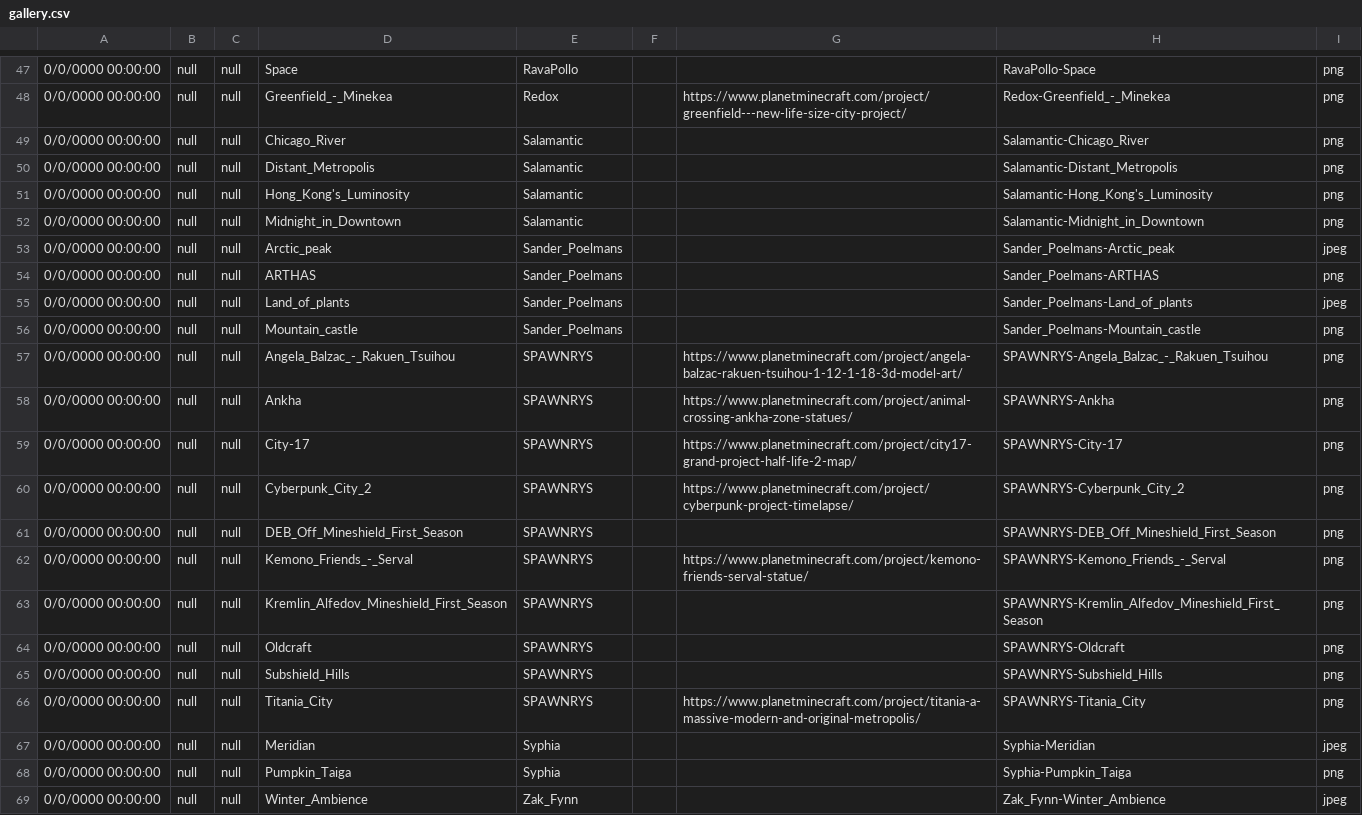
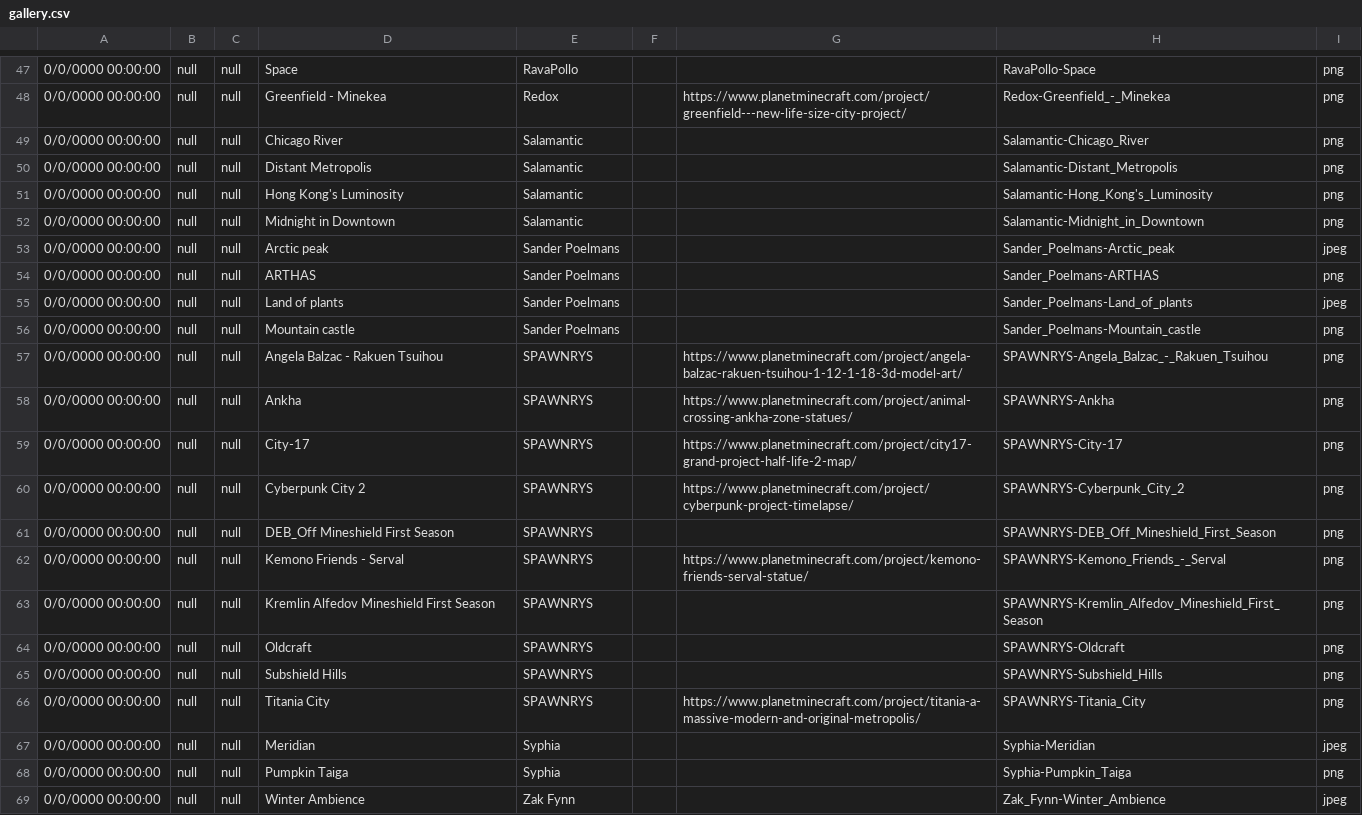
Before and after one commit to Peregrine05/chunky-docs-gallery, a CSV file: gallery.csv, drawn as a sheet; only a part is shown, gaps mark what is left out; the diff covers the shown part only; the diff names each change by its address in the sheet, - before the commit and + after, or states it on an @@ line.

```diff
--- a/gallery.csv
+++ b/gallery.csv
-D48: Greenfield_-_Minekea
+D48: Greenfield - Minekea
-D49: Chicago_River
+D49: Chicago River
-D50: Distant_Metropolis
+D50: Distant Metropolis
-D51: Hong_Kong's_Luminosity
+D51: Hong Kong's Luminosity
-D52: Midnight_in_Downtown
+D52: Midnight in Downtown
-D53: Arctic_peak
+D53: Arctic peak
-E53:E56: Sander_Poelmans
+E53:E56: Sander Poelmans
-D55: Land_of_plants
+D55: Land of plants
-D56: Mountain_castle
+D56: Mountain castle
-D57: Angela_Balzac_-_Rakuen_Tsuihou
+D57: Angela Balzac - Rakuen Tsuihou
-D60: Cyberpunk_City_2
+D60: Cyberpunk City 2
-D61: DEB_Off_Mineshield_First_Season
+D61: DEB_Off Mineshield First Season
-D62: Kemono_Friends_-_Serval
+D62: Kemono Friends - Serval
-D63: Kremlin_Alfedov_Mineshield_First_Season
+D63: Kremlin Alfedov Mineshield First Season
-D65: Subshield_Hills
+D65: Subshield Hills
-D66: Titania_City
+D66: Titania City
-D68: Pumpkin_Taiga
+D68: Pumpkin Taiga
-D69: Winter_Ambience
+D69: Winter Ambience
-E69: Zak_Fynn
+E69: Zak Fynn
```
Also changed, not shown: 23 edited cells elsewhere in this file, 44 other files.
